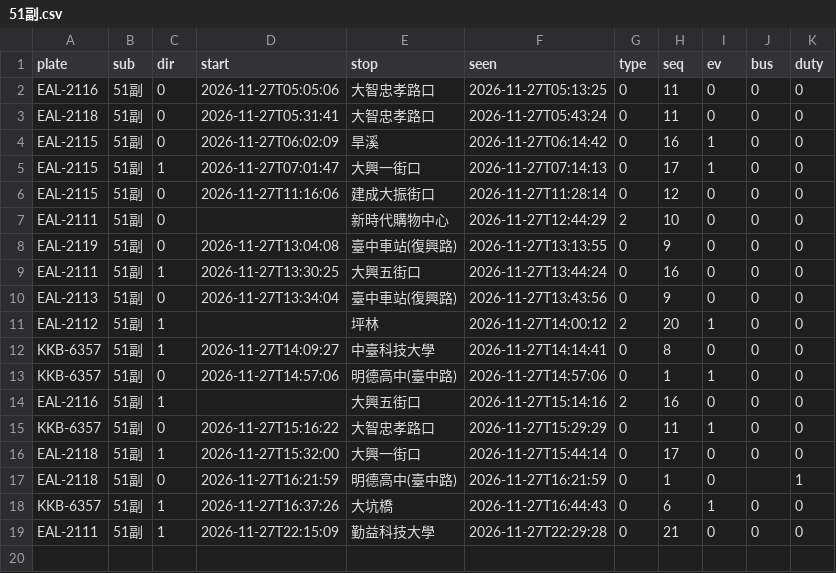
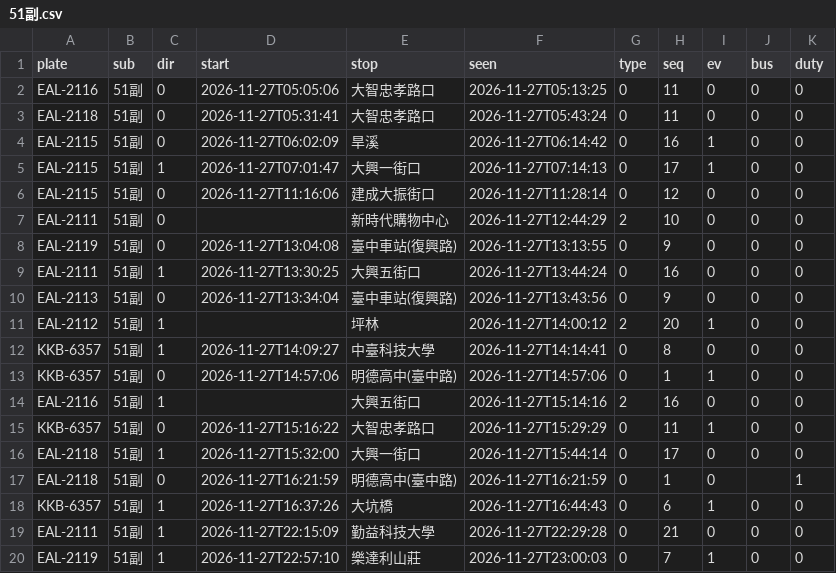
Before and after one commit to andrewwangarchnycu/Schematic-Transit-Taichung, a CSV file: departures/2026-11-27/51副.csv, drawn as a sheet; the diff names each change by its address in the sheet, - before the commit and + after, or states it on an @@ line.

```diff
--- a/departures/2026-11-27/51副.csv
+++ b/departures/2026-11-27/51副.csv
+row 20: EAL-2119 | 51副 | 1 | 2026-11-27T22:57:10 | 樂達利山莊 | 2026-11-27T23:00:03 | 0 | 7 | 1 | 0 | 0
```
Also changed, not shown: departures/2026-11-27/35.csv, 1 other file.
